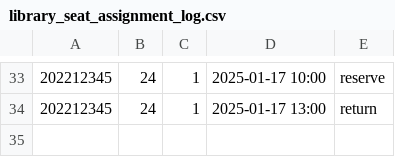
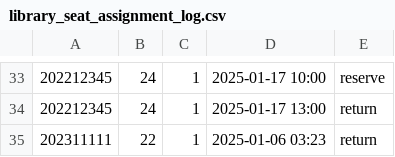
Before and after one commit to ikseong00/-2-B-3, a CSV file: library_seat_assignment_log.csv, drawn as a sheet; only a part is shown, gaps mark what is left out.

```diff
--- a/library_seat_assignment_log.csv
+++ b/library_seat_assignment_log.csv
@@ -34 +34,2 @@
 202212345,24,1,2025-01-17 13:00,return
+202311111,22,1,2025-01-06 03:23,return
```
Also changed, not shown: library_input_time_data.csv, library_seat_data.csv, 3 other files.
